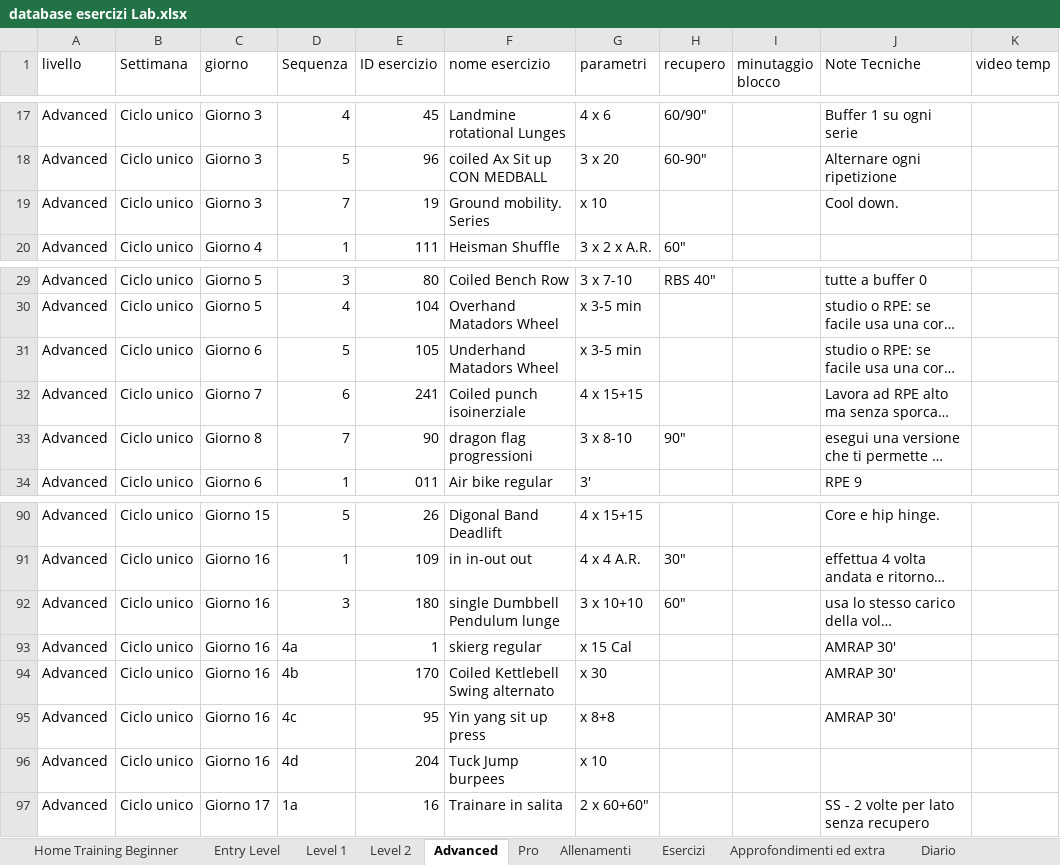
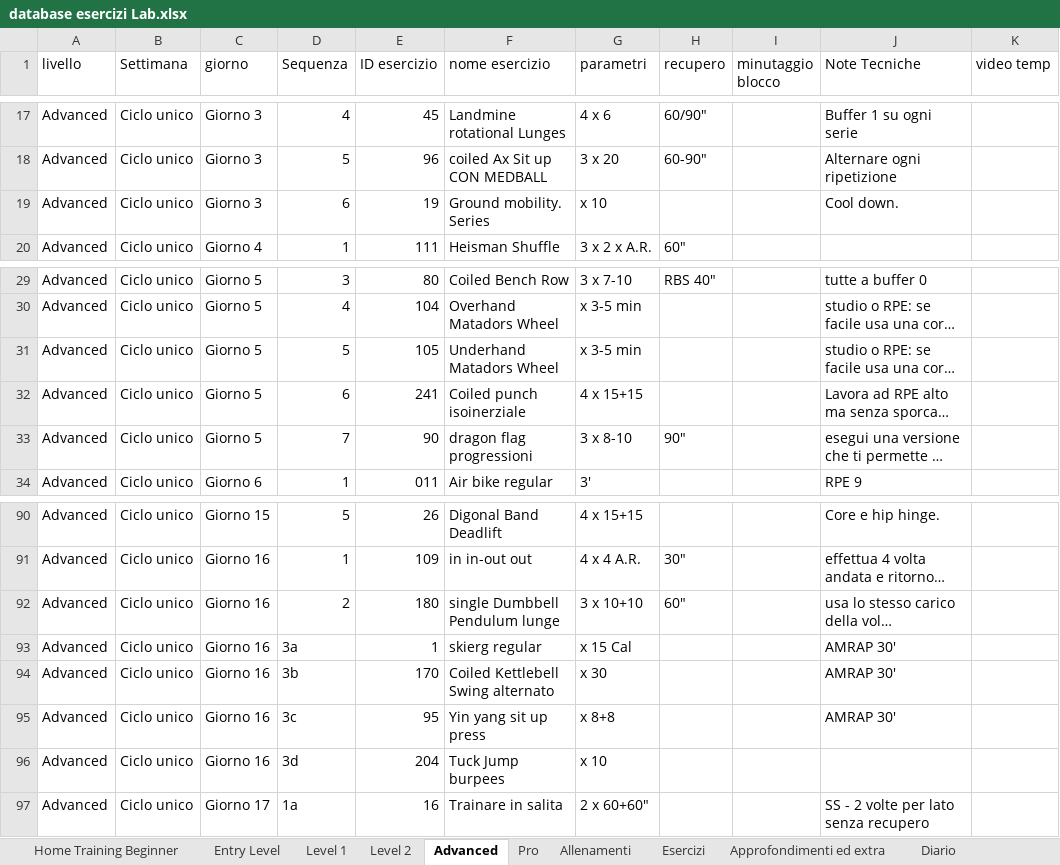
Before and after one commit to firenzepersonaltrainer-droid/Area46_App, an Excel workbook: database esercizi Lab.xlsx, sheet Advanced, drawn as a sheet; only a part is shown, gaps mark what is left out; long unchanged cells end in …; values as stored, in another font and other column widths than the file's, no cell formats; the diff names each change by its address in the sheet, - before the commit and + after, or states it on an @@ line.

```diff
--- a/database esercizi Lab.xlsx (sheet Advanced)
+++ b/database esercizi Lab.xlsx (sheet Advanced)
-D19 (Sequenza): 7
+D19 (Sequenza): 6
-C31 (giorno): Giorno 6
+C31 (giorno): Giorno 5
-C32 (giorno): Giorno 7
+C32 (giorno): Giorno 5
-C33 (giorno): Giorno 8
+C33 (giorno): Giorno 5
-D92 (Sequenza): 3
+D92 (Sequenza): 2
-D93 (Sequenza): 4a
+D93 (Sequenza): 3a
-D94 (Sequenza): 4b
+D94 (Sequenza): 3b
-D95 (Sequenza): 4c
+D95 (Sequenza): 3c
-D96 (Sequenza): 4d
+D96 (Sequenza): 3d
```
Also changed, not shown: sheet Allenamenti, sheet Pro, sheet Level 2, sheet Esercizi, sheet Home Training Beginner, sheet Approfondimenti ed extra, 3 more sheets, cell formats, 15 other files.
